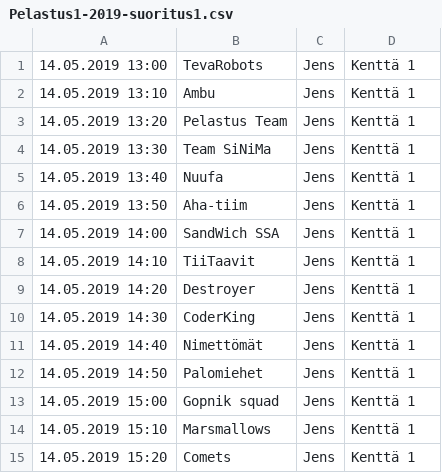
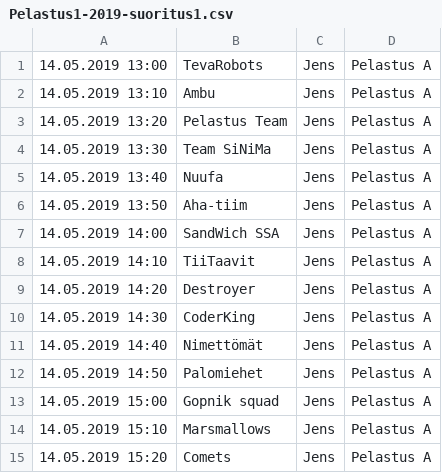
Before and after one commit to teknologiakerho/innokas-tulospalvelu2019, a CSV file: aikataulut/rescue/csv/Pelastus1-2019-suoritus1.csv, drawn as a sheet.

```diff
--- a/aikataulut/rescue/csv/Pelastus1-2019-suoritus1.csv
+++ b/aikataulut/rescue/csv/Pelastus1-2019-suoritus1.csv
@@ -1,15 +1,15 @@
-14.05.2019 13:00;TevaRobots;Jens;Kenttä 1
-14.05.2019 13:10;Ambu;Jens;Kenttä 1
-14.05.2019 13:20;Pelastus Team;Jens;Kenttä 1
-14.05.2019 13:30;Team SiNiMa;Jens;Kenttä 1
-14.05.2019 13:40;Nuufa;Jens;Kenttä 1
-14.05.2019 13:50;Aha-tiim;Jens;Kenttä 1
-14.05.2019 14:00;SandWich SSA;Jens;Kenttä 1
-14.05.2019 14:10;TiiTaavit;Jens;Kenttä 1
-14.05.2019 14:20;Destroyer;Jens;Kenttä 1
-14.05.2019 14:30;CoderKing;Jens;Kenttä 1
-14.05.2019 14:40;Nimettömät;Jens;Kenttä 1
-14.05.2019 14:50;Palomiehet;Jens;Kenttä 1
-14.05.2019 15:00;Gopnik squad;Jens;Kenttä 1
-14.05.2019 15:10;Marsmallows;Jens;Kenttä 1
-14.05.2019 15:20;Comets;Jens;Kenttä 1
+14.05.2019 13:00;TevaRobots;Jens;Pelastus A
+14.05.2019 13:10;Ambu;Jens;Pelastus A
+14.05.2019 13:20;Pelastus Team;Jens;Pelastus A
+14.05.2019 13:30;Team SiNiMa;Jens;Pelastus A
+14.05.2019 13:40;Nuufa;Jens;Pelastus A
+14.05.2019 13:50;Aha-tiim;Jens;Pelastus A
+14.05.2019 14:00;SandWich SSA;Jens;Pelastus A
+14.05.2019 14:10;TiiTaavit;Jens;Pelastus A
+14.05.2019 14:20;Destroyer;Jens;Pelastus A
+14.05.2019 14:30;CoderKing;Jens;Pelastus A
+14.05.2019 14:40;Nimettömät;Jens;Pelastus A
+14.05.2019 14:50;Palomiehet;Jens;Pelastus A
+14.05.2019 15:00;Gopnik squad;Jens;Pelastus A
+14.05.2019 15:10;Marsmallows;Jens;Pelastus A
+14.05.2019 15:20;Comets;Jens;Pelastus A
```
Also changed, not shown: aikataulut/rescue/csv/Pelastus1-2019-haastattelu.csv, aikataulut/rescue/csv/Pelastus1-2019-suoritus2.csv, 15 other files.
